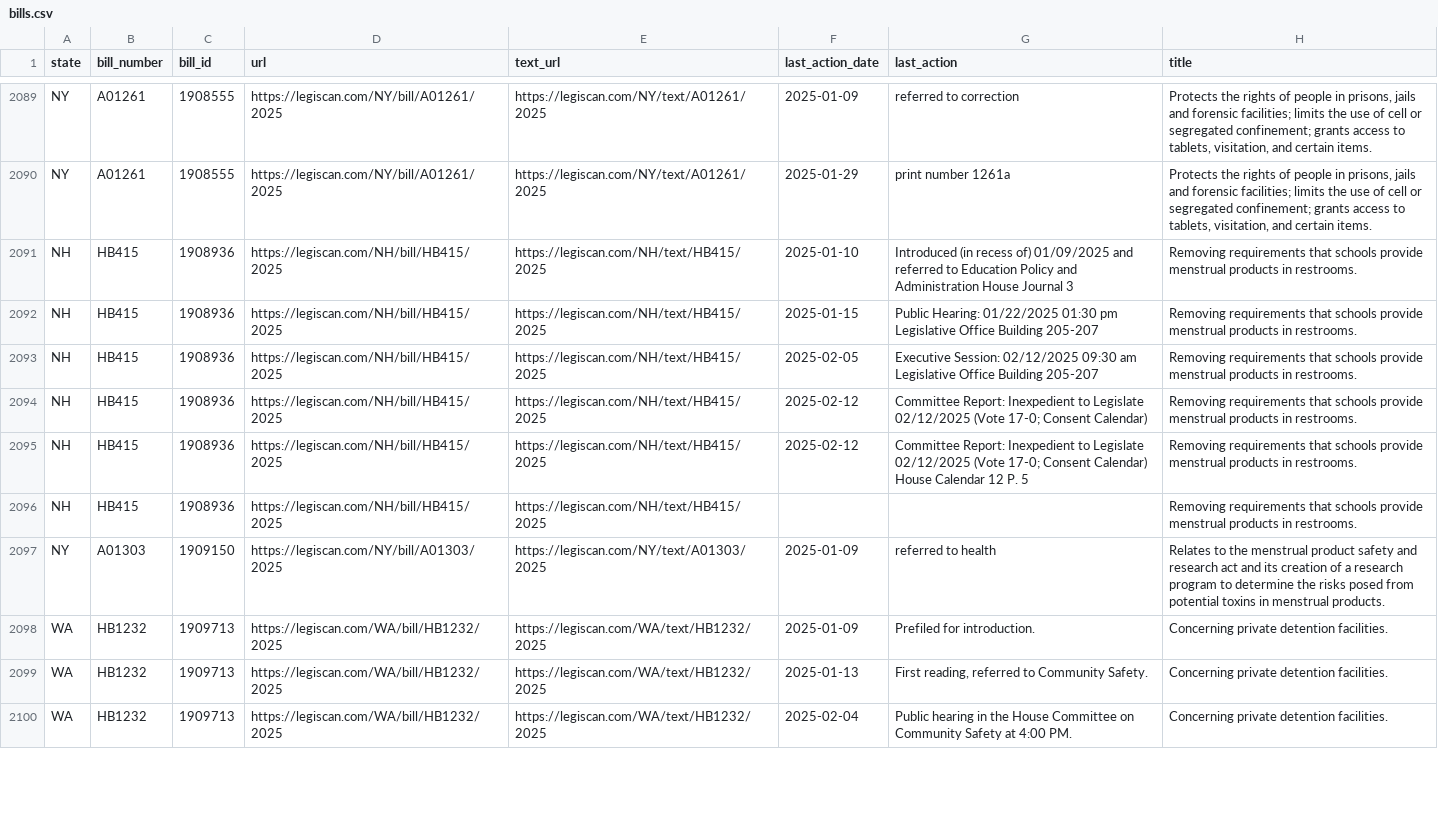
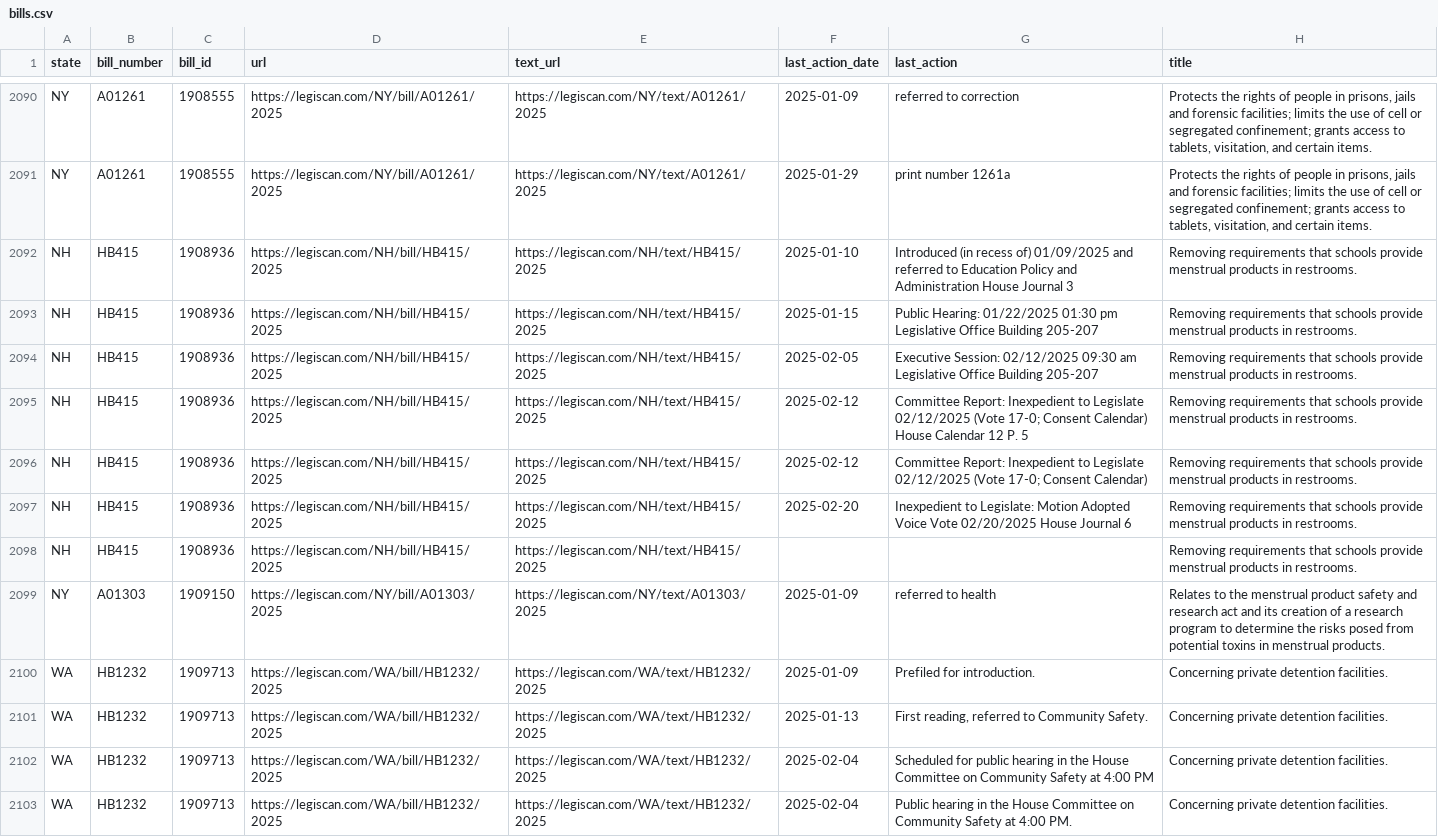
Before and after one commit to edmundmiller/periodic_legislation, a CSV file: sources/legiscan/bills.csv, drawn as a sheet; only a part is shown, gaps mark what is left out; the diff covers the shown part only.

```diff
--- a/sources/legiscan/bills.csv
+++ b/sources/legiscan/bills.csv
@@ -2093,4 +2094,5 @@ NH,HB415,1908936,https://legiscan.com/NH/bill/HB415/2025,https://legiscan.com/NH
 NH,HB415,1908936,https://legiscan.com/NH/bill/HB415/2025,https://legiscan.com/NH/text/HB415/2025,2025-02-05,Executive Session: 02/12/2025 09:30 am Legislative Office Building 205-207,Removing requirements that schools provide menstrual products in restrooms.
+NH,HB415,1908936,https://legiscan.com/NH/bill/HB415/2025,https://legiscan.com/NH/text/HB415/2025,2025-02-12,Committee Report: Inexpedient to Legislate 02/12/2025 (Vote 17-0; Consent Calendar) House Calendar 12 P. 5,Removing requirements that schools provide menstrual products in restrooms.
 NH,HB415,1908936,https://legiscan.com/NH/bill/HB415/2025,https://legiscan.com/NH/text/HB415/2025,2025-02-12,Committee Report: Inexpedient to Legislate 02/12/2025 (Vote 17-0; Consent Calendar),Removing requirements that schools provide menstrual products in restrooms.
-NH,HB415,1908936,https://legiscan.com/NH/bill/HB415/2025,https://legiscan.com/NH/text/HB415/2025,2025-02-12,Committee Report: Inexpedient to Legislate 02/12/2025 (Vote 17-0; Consent Calendar) House Calendar 12 P. 5,Removing requirements that schools provide menstrual products in restrooms.
+NH,HB415,1908936,https://legiscan.com/NH/bill/HB415/2025,https://legiscan.com/NH/text/HB415/2025,2025-02-20,Inexpedient to Legislate: Motion Adopted Voice Vote 02/20/2025 House Journal  6,Removing requirements that schools provide menstrual products in restrooms.
 NH,HB415,1908936,https://legiscan.com/NH/bill/HB415/2025,https://legiscan.com/NH/text/HB415/2025,,,Removing requirements that schools provide menstrual products in restrooms.
@@ -2099,2 +2101,3 @@ WA,HB1232,1909713,https://legiscan.com/WA/bill/HB1232/2025,https://legiscan.com/
 WA,HB1232,1909713,https://legiscan.com/WA/bill/HB1232/2025,https://legiscan.com/WA/text/HB1232/2025,2025-01-13,"First reading, referred to Community Safety.",Concerning private detention facilities.
+WA,HB1232,1909713,https://legiscan.com/WA/bill/HB1232/2025,https://legiscan.com/WA/text/HB1232/2025,2025-02-04,Scheduled for public hearing in the House Committee on Community Safety at 4:00 PM,Concerning private detention facilities.
 WA,HB1232,1909713,https://legiscan.com/WA/bill/HB1232/2025,https://legiscan.com/WA/text/HB1232/2025,2025-02-04,Public hearing in the House Committee on Community Safety at 4:00 PM.,Concerning private detention facilities.
```
Also changed, not shown: 18 added rows, 20 moved rows and 6 edited cells elsewhere in this file.
